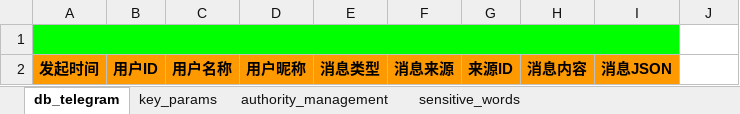
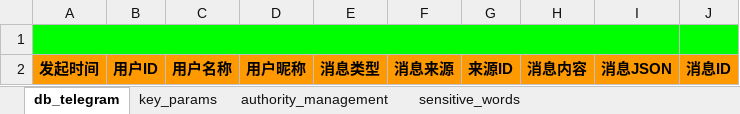
Before and after one commit to xiaomaoJT/TgBot, an Excel workbook: Apps Script/MaoBot@OfficialVersion/DB/XiaoMaoBot_DB.xlsx, sheet db_telegram, drawn as a sheet; values as stored, in another font and other column widths than the file's, no borders; the diff names each change by its address in the sheet, - before the commit and + after, or states it on an @@ line.

```diff
--- a/Apps Script/MaoBot@OfficialVersion/DB/XiaoMaoBot_DB.xlsx (sheet db_telegram)
+++ b/Apps Script/MaoBot@OfficialVersion/DB/XiaoMaoBot_DB.xlsx (sheet db_telegram)
-J1 fill: none
+J1 fill: #00FF00
-J2: (empty)
+J2: 消息ID
-J2 fill: none
+J2 fill: #FF9900
```
Also changed, not shown: sheet authority_management, sheet sensitive_words, sheet key_params, 8 other files.
